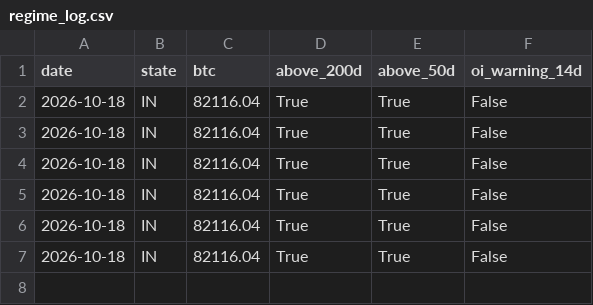
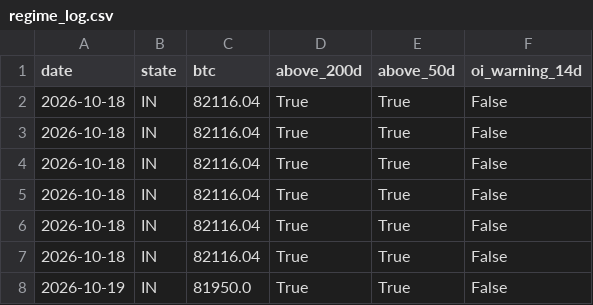
Before and after one commit to 4MonkeyAlertZone/Scanner, a CSV file: regime_log.csv, drawn as a sheet; the diff names each change by its address in the sheet, - before the commit and + after, or states it on an @@ line.

Commit message:
Regime update

```diff
--- a/regime_log.csv
+++ b/regime_log.csv
+row 8: 2026-10-19 | IN | 81950.0 | True | True | False
```
Also changed, not shown: 2 other files.
